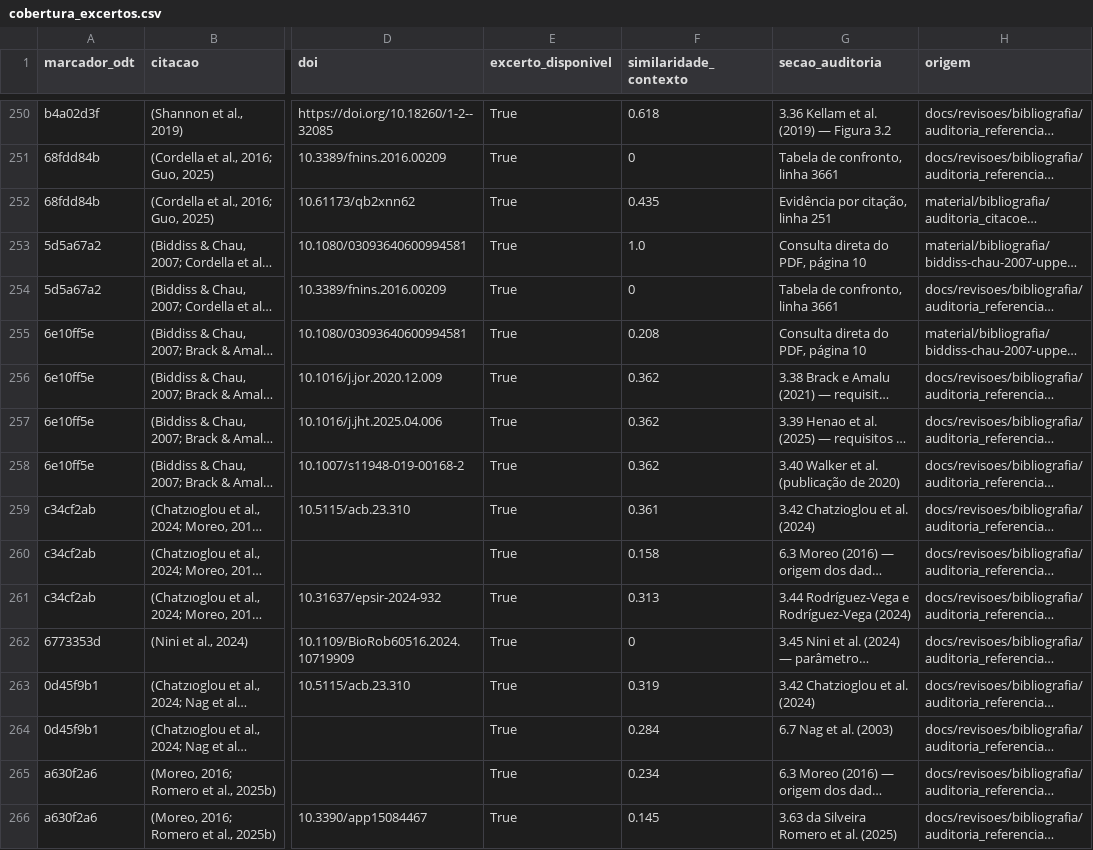
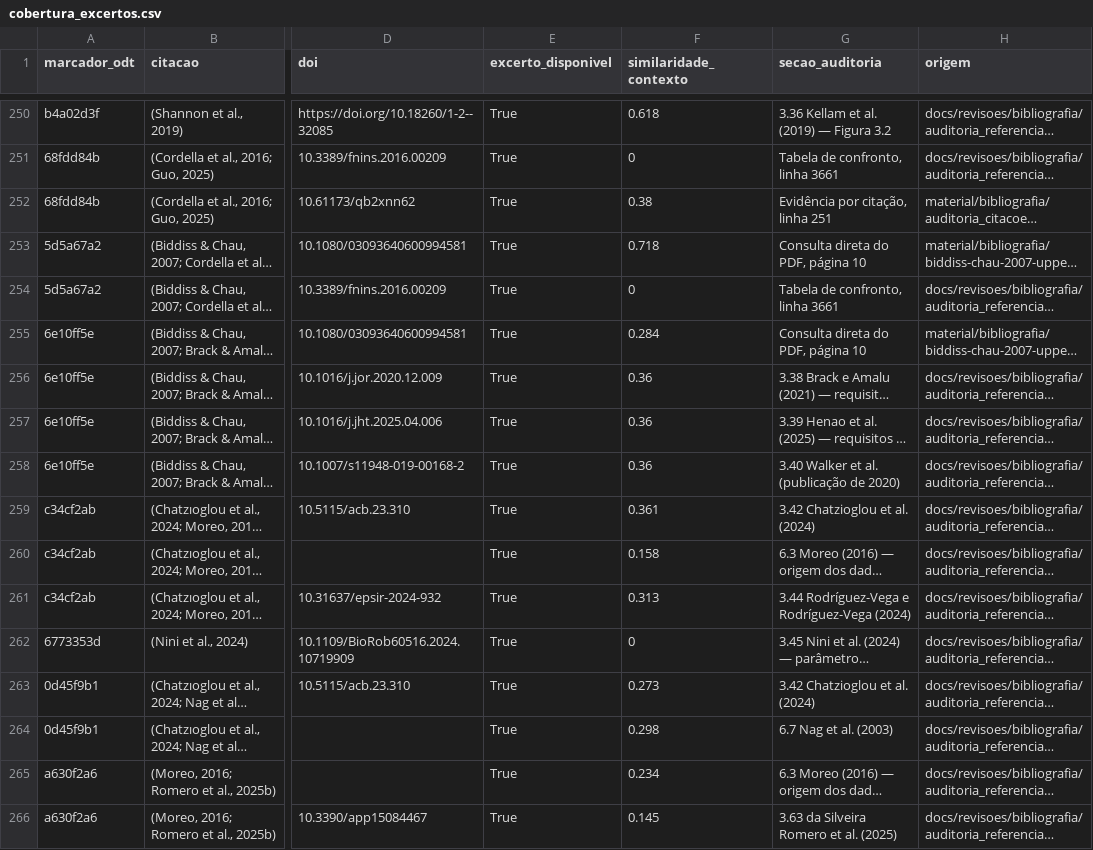
Before and after one commit to pedrocandeias/IPCA-MDDP-2026-PEC, a CSV file: docs/capitulos/html/manuscrito_citacoes/cobertura_excertos.csv, drawn as a sheet; only a part is shown, gaps mark what is left out; long unchanged cells end in …; the diff covers the shown part only; the diff names each change by its address in the sheet, - before the commit and + after, or states it on an @@ line.

```diff
--- a/docs/capitulos/html/manuscrito_citacoes/cobertura_excertos.csv
+++ b/docs/capitulos/html/manuscrito_citacoes/cobertura_excertos.csv
-F252 (similaridade_contexto): 0.435
+F252 (similaridade_contexto): 0.38
-F253 (similaridade_contexto): 1.0
+F253 (similaridade_contexto): 0.718
-F255 (similaridade_contexto): 0.208
+F255 (similaridade_contexto): 0.284
-F256:F258 (similaridade_contexto): 0.362
+F256:F258 (similaridade_contexto): 0.36
-F263 (similaridade_contexto): 0.319
+F263 (similaridade_contexto): 0.273
-F264 (similaridade_contexto): 0.284
+F264 (similaridade_contexto): 0.298
```
Also changed, not shown: 1 added row, 2 removed rows and 50 edited cells elsewhere in this file, docs/capitulos/html/manuscrito_citacoes/excertos_pendentes.csv, 48 other files.
